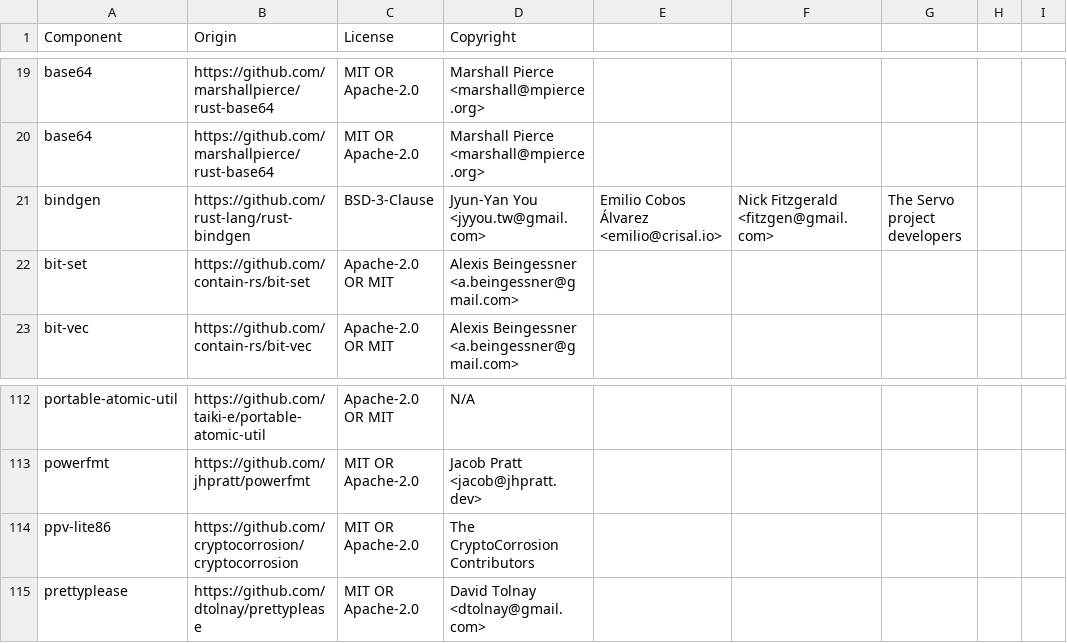
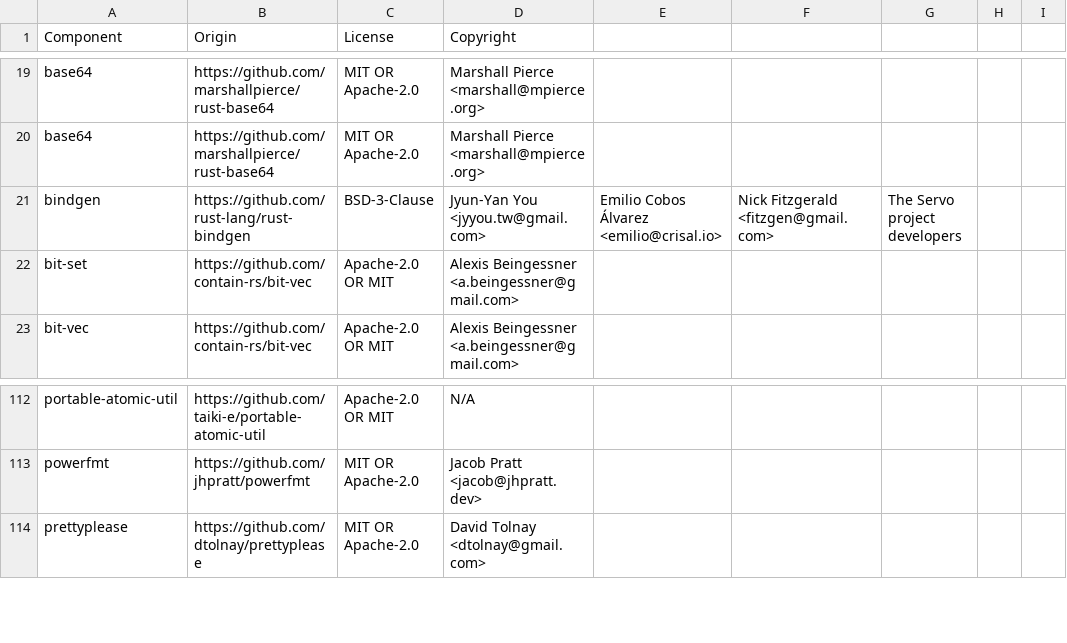
Before and after one commit to DataDog/libdd-rc, a CSV file: LICENSE-3rdparty.csv, drawn as a sheet; only a part is shown, gaps mark what is left out; the diff covers the shown part only.

```diff
--- a/LICENSE-3rdparty.csv
+++ b/LICENSE-3rdparty.csv
@@ -21,3 +21,3 @@ base64,https://github.com/marshallpierce/rust-base64,MIT OR Apache-2.0,Marshall
 bindgen,https://github.com/rust-lang/rust-bindgen,BSD-3-Clause,Jyun-Yan You <jyyou.tw@gmail.com>, Emilio Cobos Álvarez <emilio@crisal.io>, Nick Fitzgerald <fitzgen@gmail.com>, The Servo project developers
-bit-set,https://github.com/contain-rs/bit-set,Apache-2.0 OR MIT,Alexis Beingessner <a.beingessner@gmail.com>
+bit-set,https://github.com/contain-rs/bit-vec,Apache-2.0 OR MIT,Alexis Beingessner <a.beingessner@gmail.com>
 bit-vec,https://github.com/contain-rs/bit-vec,Apache-2.0 OR MIT,Alexis Beingessner <a.beingessner@gmail.com>
@@ -113,3 +113,2 @@ portable-atomic-util,https://github.com/taiki-e/portable-atomic-util,Apache-2.0
 powerfmt,https://github.com/jhpratt/powerfmt,MIT OR Apache-2.0,Jacob Pratt <jacob@jhpratt.dev>
-ppv-lite86,https://github.com/cryptocorrosion/cryptocorrosion,MIT OR Apache-2.0,The CryptoCorrosion Contributors
 prettyplease,https://github.com/dtolnay/prettyplease,MIT OR Apache-2.0,David Tolnay <dtolnay@gmail.com>
```
Also changed, not shown: 1 added row and 9 removed rows elsewhere in this file.
